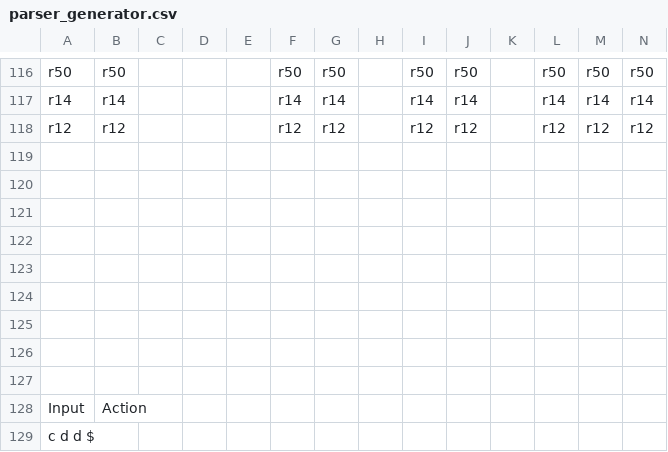
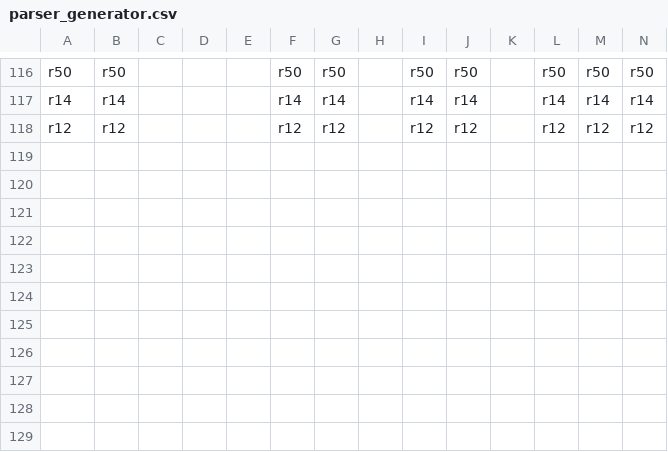
Before and after one commit to lihaySwiss/FlameCompiler, a CSV file: src/ParserGen/parser_generator.csv, drawn as a sheet; only a part is shown, gaps mark what is left out; rows hold the shown columns only; the diff names each change by its address in the sheet, - before the commit and + after, or states it on an @@ line.

Commit message:
Refactor types.hpp, test2.ace, main.cpp, Token.hpp, test3.ace, example.asm, generator_text_for_site, test4.ace, Lexer.cpp, Parser.cpp, Parser.hpp, test2.asm files make tests and generate code

```diff
--- a/src/ParserGen/parser_generator.csv
+++ b/src/ParserGen/parser_generator.csv
-row 119: (empty)
-row 120: (empty)
-row 121: (empty)
-row 122: (empty)
-row 123: (empty)
-row 124: (empty)
-row 125: (empty)
-row 126: (empty)
-row 127: (empty)
-row 128: Input | Action
-row 129: c d d $
```
Also changed, not shown: 25 other files.
